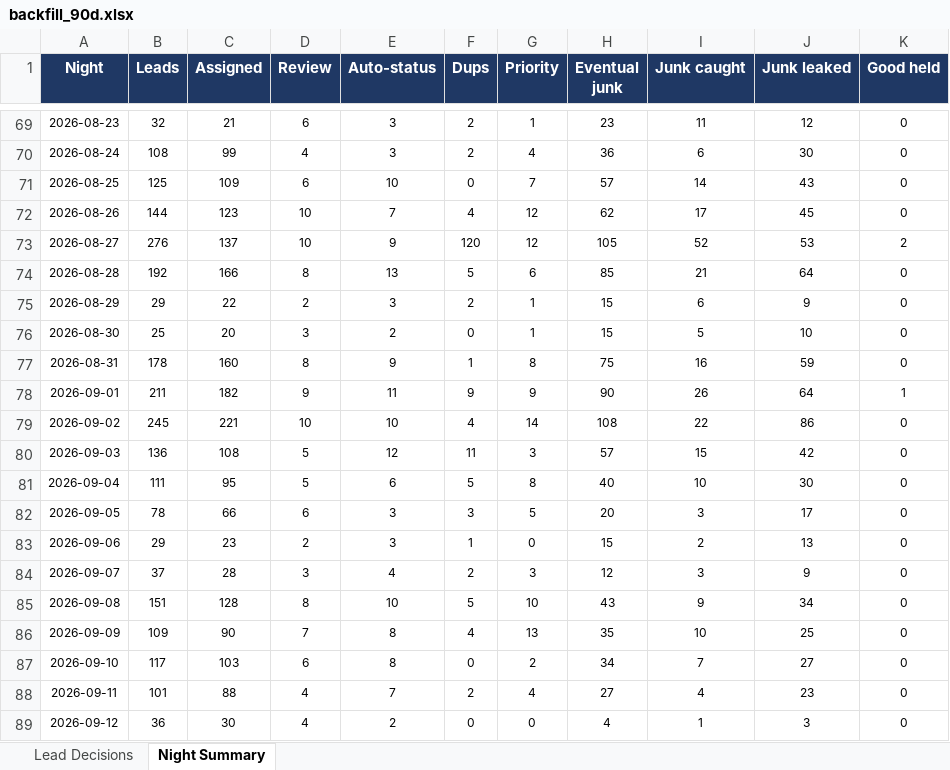
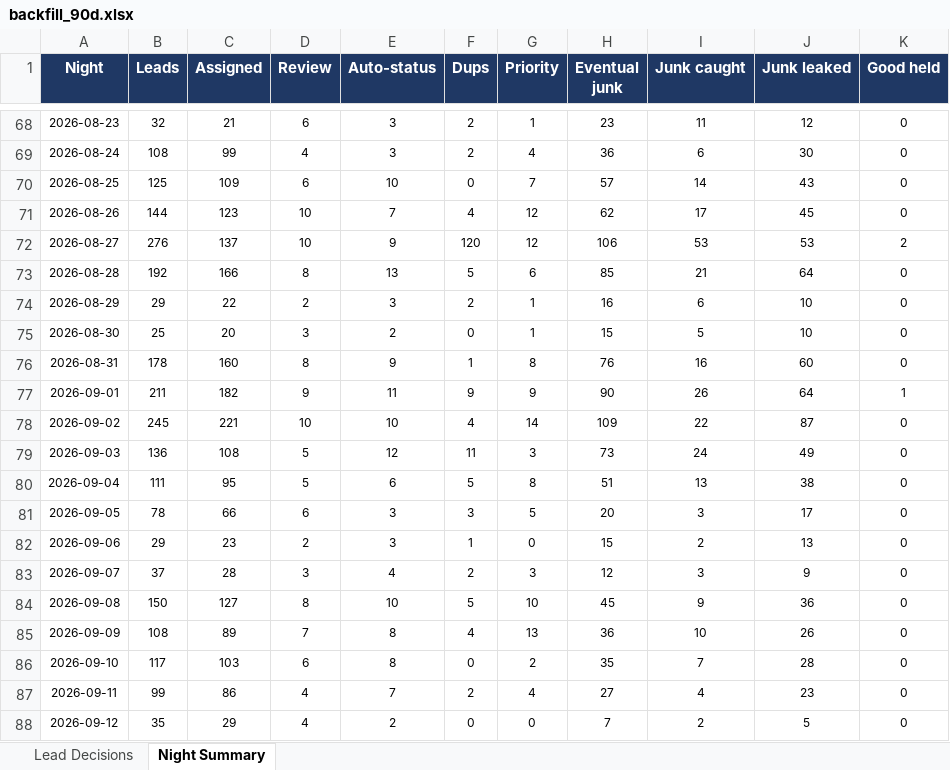
Before and after one commit to kurvnick/kurvpay-pcrep, an Excel workbook: logs/backfill_90d.xlsx, sheet Night Summary, drawn as a sheet; only a part is shown, gaps mark what is left out; values as stored, in another font and other column widths than the file's, no borders; addresses are those after the commit; the diff covers the shown part only; the diff names each change by its address in the sheet, - before the commit and + after, or states it on an @@ line.

```diff
--- a/logs/backfill_90d.xlsx (sheet Night Summary)
+++ b/logs/backfill_90d.xlsx (sheet Night Summary)
-H72 (Eventual junk): 105
+H72 (Eventual junk): 106
-I72 (Junk caught): 52
+I72 (Junk caught): 53
-H74 (Eventual junk): 15
+H74 (Eventual junk): 16
-J74 (Junk leaked): 9
+J74 (Junk leaked): 10
-H76 (Eventual junk): 75
+H76 (Eventual junk): 76
-J76 (Junk leaked): 59
+J76 (Junk leaked): 60
-H78 (Eventual junk): 108
+H78 (Eventual junk): 109
-J78 (Junk leaked): 86
+J78 (Junk leaked): 87
-H79 (Eventual junk): 57
+H79 (Eventual junk): 73
-I79 (Junk caught): 15
+I79 (Junk caught): 24
-J79 (Junk leaked): 42
+J79 (Junk leaked): 49
-H80 (Eventual junk): 40
+H80 (Eventual junk): 51
-I80 (Junk caught): 10
+I80 (Junk caught): 13
-J80 (Junk leaked): 30
+J80 (Junk leaked): 38
-B84 (Leads): 151
+B84 (Leads): 150
-C84 (Assigned): 128
+C84 (Assigned): 127
-H84 (Eventual junk): 43
+H84 (Eventual junk): 45
-J84 (Junk leaked): 34
+J84 (Junk leaked): 36
-B85 (Leads): 109
+B85 (Leads): 108
-C85 (Assigned): 90
+C85 (Assigned): 89
-H85 (Eventual junk): 35
+H85 (Eventual junk): 36
-J85 (Junk leaked): 25
+J85 (Junk leaked): 26
-H86 (Eventual junk): 34
+H86 (Eventual junk): 35
-J86 (Junk leaked): 27
+J86 (Junk leaked): 28
-B87 (Leads): 101
+B87 (Leads): 99
-C87 (Assigned): 88
+C87 (Assigned): 86
-B88 (Leads): 36
+B88 (Leads): 35
-C88 (Assigned): 30
+C88 (Assigned): 29
-H88 (Eventual junk): 4
+H88 (Eventual junk): 7
-I88 (Junk caught): 1
+I88 (Junk caught): 2
-J88 (Junk leaked): 3
+J88 (Junk leaked): 5
```
Also changed, not shown: 1 added row, 1 removed row and 15 edited cells elsewhere in this sheet, sheet Lead Decisions.
